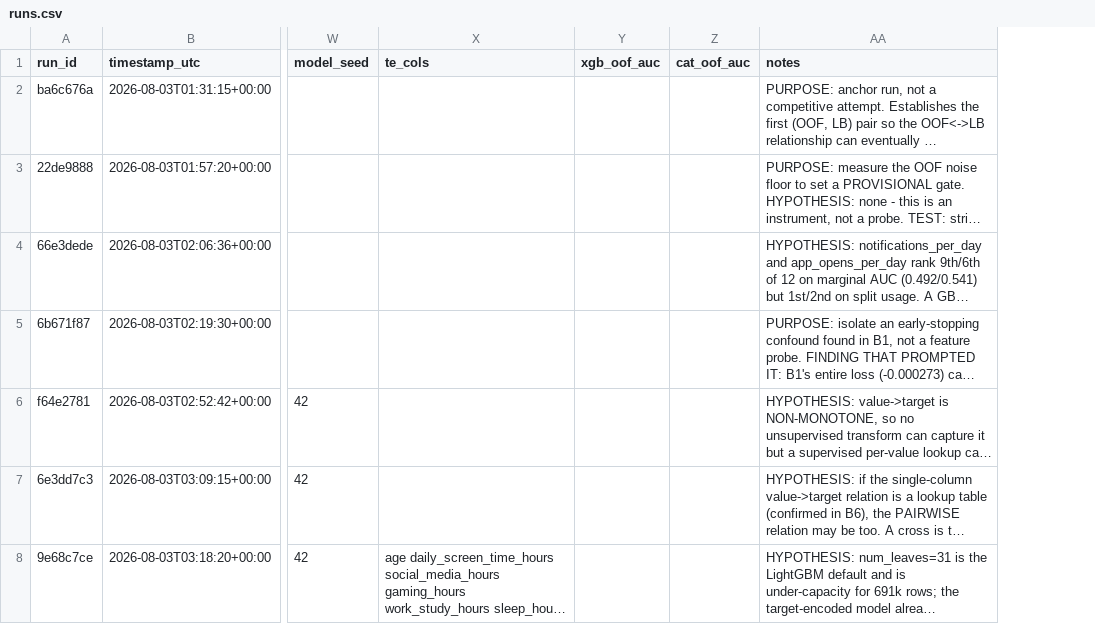
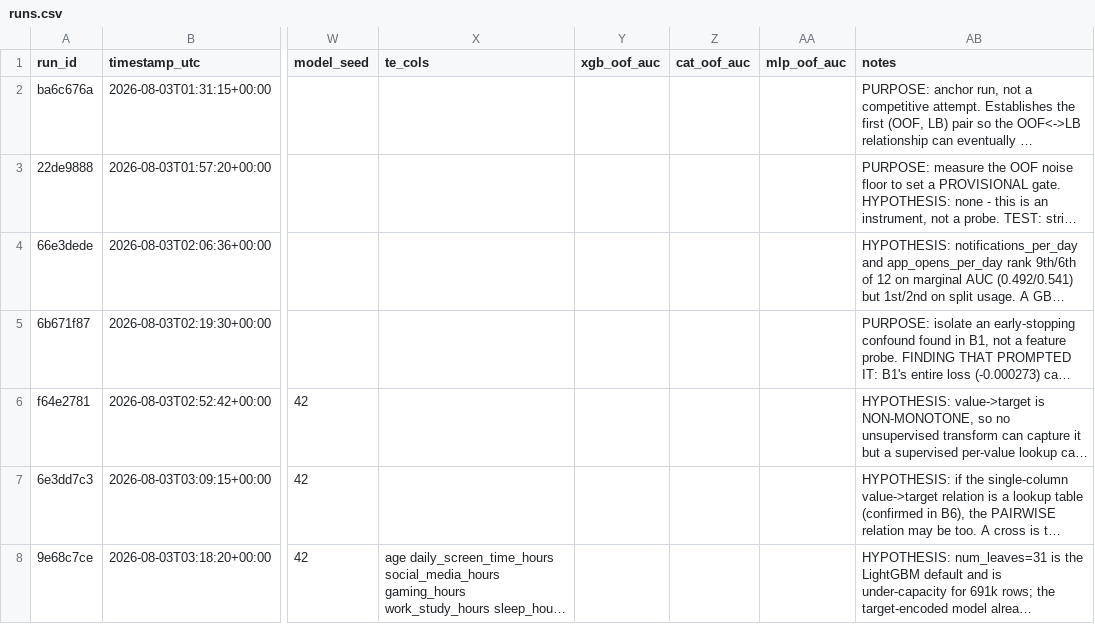
Before and after one commit to gccarno/kaggle_playground_s6e8, a CSV file: experiments/runs.csv, drawn as a sheet; only a part is shown, gaps mark what is left out; long unchanged cells end in …; the diff covers the shown part only; the diff names each change by its address in the sheet, - before the commit and + after, or states it on an @@ line.

```diff
--- a/experiments/runs.csv
+++ b/experiments/runs.csv
+column AA (mlp_oof_auc), empty
```
Also changed, not shown: 2 added rows elsewhere in this file, 2 other files.
